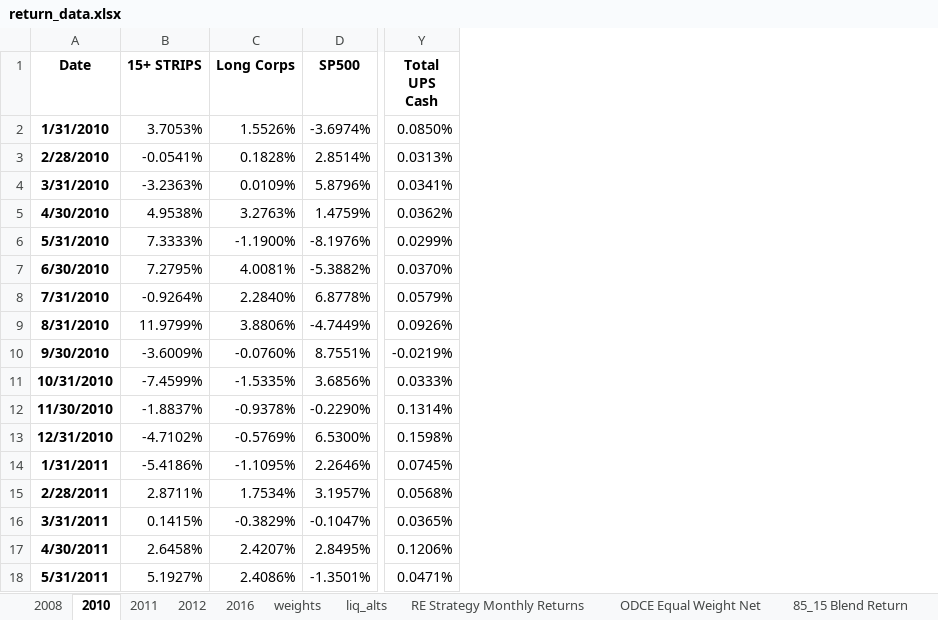
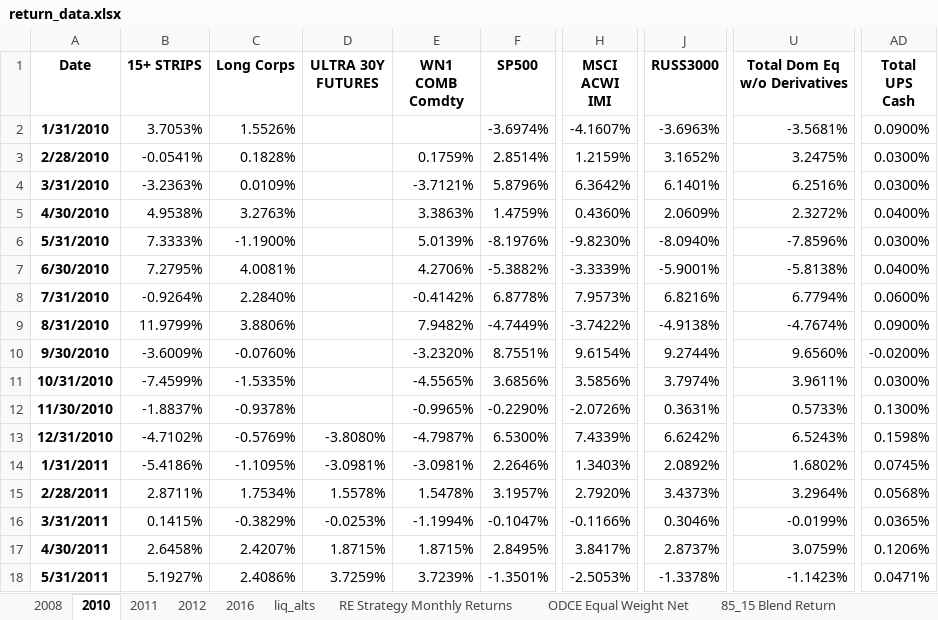
Before and after one commit to pforjoe/SAA, an Excel workbook: data/time_series/return_data.xlsx, sheet 2010, drawn as a sheet; only a part is shown, gaps mark what is left out; values as stored, in another font and other column widths than the file's, no borders; addresses are those after the commit; the diff names each change by its address in the sheet, - before the commit and + after, or states it on an @@ line.

Commit message:
Update return_data.xlsx
Added WN1 Comdty, ACWI IMI, RUSS 3K returns

```diff
--- a/data/time_series/return_data.xlsx (sheet 2010)
+++ b/data/time_series/return_data.xlsx (sheet 2010)
-sheet tab: weights
+column D (ULTRA 30Y FUTURES), rows 13-18: -3.8080% | -3.0981% | 1.5578% | -0.0253% | 1.8715% | 3.7259%
+column E (WN1 COMB Comdty), rows 3-18: 0.1759% | -3.7121% | 3.3863% | 5.0139% | 4.2706% | -0.4142% | 7.9482% | -3.2320% | -4.5565% | -0.9965% | -4.7987% | -3.0981% | 1.5478% | -1.1994% | 1.8715% | 3.7239%
+column H (MSCI ACWI IMI), rows 2-18: -4.1607% | 1.2159% | 6.3642% | 0.4360% | -9.8230% | -3.3339% | 7.9573% | -3.7422% | 9.6154% | 3.5856% | -2.0726% | 7.4339% | 1.3403% | 2.7920% | -0.1166% | 3.8417% | -2.5053%
+column J (RUSS3000), rows 2-18: -3.6963% | 3.1652% | 6.1401% | 2.0609% | -8.0940% | -5.9001% | 6.8216% | -4.9138% | 9.2744% | 3.7974% | 0.3631% | 6.6242% | 2.0892% | 3.4373% | 0.3046% | 2.8737% | -1.3378%
+column U (Total Dom Eq w/o Derivatives), rows 2-18: -3.5681% | 3.2475% | 6.2516% | 2.3272% | -7.8596% | -5.8138% | 6.7794% | -4.7674% | 9.6560% | 3.9611% | 0.5733% | 6.5243% | 1.6802% | 3.2964% | -0.0199% | 3.0759% | -1.1423%
-AD2 (Total UPS Cash): 0.0850%
+AD2 (Total UPS Cash): 0.0900%
-AD3 (Total UPS Cash): 0.0313%
+AD3 (Total UPS Cash): 0.0300%
-AD4 (Total UPS Cash): 0.0341%
+AD4 (Total UPS Cash): 0.0300%
-AD5 (Total UPS Cash): 0.0362%
+AD5 (Total UPS Cash): 0.0400%
-AD6 (Total UPS Cash): 0.0299%
+AD6 (Total UPS Cash): 0.0300%
-AD7 (Total UPS Cash): 0.0370%
+AD7 (Total UPS Cash): 0.0400%
-AD8 (Total UPS Cash): 0.0579%
+AD8 (Total UPS Cash): 0.0600%
-AD9 (Total UPS Cash): 0.0926%
+AD9 (Total UPS Cash): 0.0900%
-AD10 (Total UPS Cash): -0.0219%
+AD10 (Total UPS Cash): -0.0200%
-AD11 (Total UPS Cash): 0.0333%
+AD11 (Total UPS Cash): 0.0300%
-AD12 (Total UPS Cash): 0.1314%
+AD12 (Total UPS Cash): 0.1300%
```
Also changed, not shown: sheet 2008, sheet liq_alts, sheet 2016, sheet 2012, sheet 2011.
